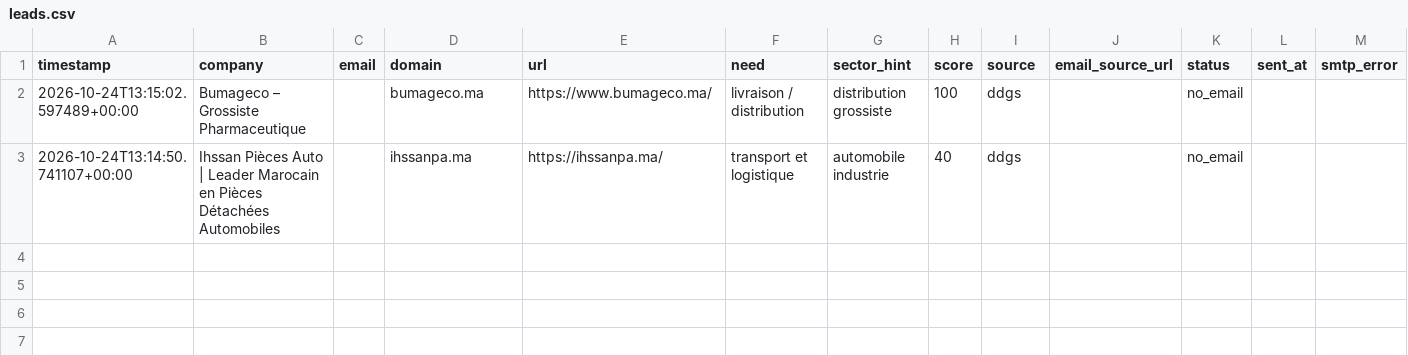
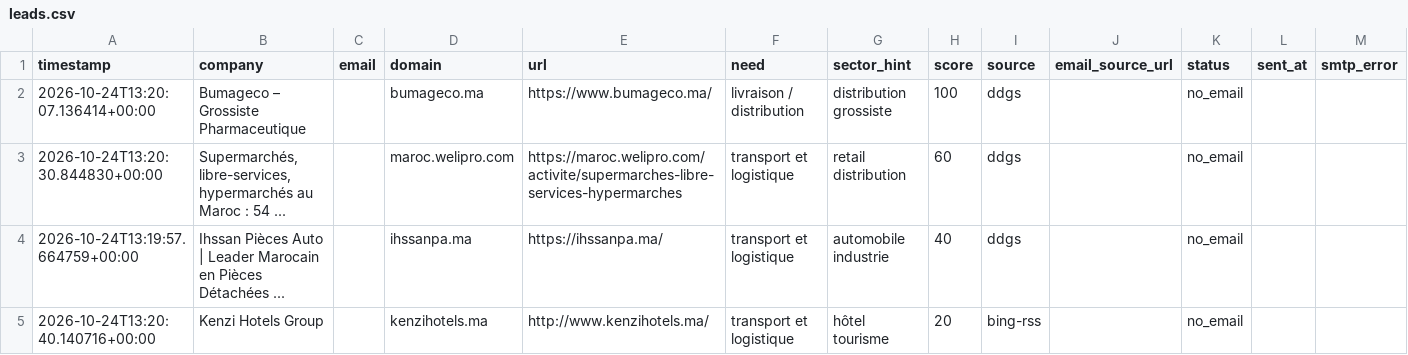
Before and after one commit to OMAR3689/OMAR3689, a CSV file: transport-lead-agent/data/leads.csv, drawn as a sheet.

```diff
--- a/transport-lead-agent/data/leads.csv
+++ b/transport-lead-agent/data/leads.csv
@@ -1,3 +1,5 @@
 timestamp,company,email,domain,url,need,sector_hint,score,source,email_source_url,status,sent_at,smtp_error
-2026-10-24T13:15:02.597489+00:00,Bumageco – Grossiste Pharmaceutique,,bumageco.ma,https://www.bumageco.ma/,livraison / distribution,distribution grossiste,100,ddgs,,no_email,,
-2026-10-24T13:14:50.741107+00:00,Ihssan Pièces Auto | Leader Marocain en Pièces Détachées Automobiles,,ihssanpa.ma,https://ihssanpa.ma/,transport et logistique,automobile industrie,40,ddgs,,no_email,,
+2026-10-24T13:20:07.136414+00:00,Bumageco – Grossiste Pharmaceutique,,bumageco.ma,https://www.bumageco.ma/,livraison / distribution,distribution grossiste,100,ddgs,,no_email,,
+2026-10-24T13:20:30.844830+00:00,"Supermarchés, libre-services, hypermarchés au Maroc : 54 ...",,maroc.welipro.com,https://maroc.welipro.com/activite/supermarches-libre-services-hypermarches,transport et logistique,retail distribution,60,ddgs,,no_email,,
+2026-10-24T13:19:57.664759+00:00,Ihssan Pièces Auto | Leader Marocain en Pièces Détachées ...,,ihssanpa.ma,https://ihssanpa.ma/,transport et logistique,automobile industrie,40,ddgs,,no_email,,
+2026-10-24T13:20:40.140716+00:00,Kenzi Hotels Group,,kenzihotels.ma,http://www.kenzihotels.ma/,transport et logistique,hôtel tourisme,20,bing-rss,,no_email,,
```
Also changed, not shown: 1 other file.
